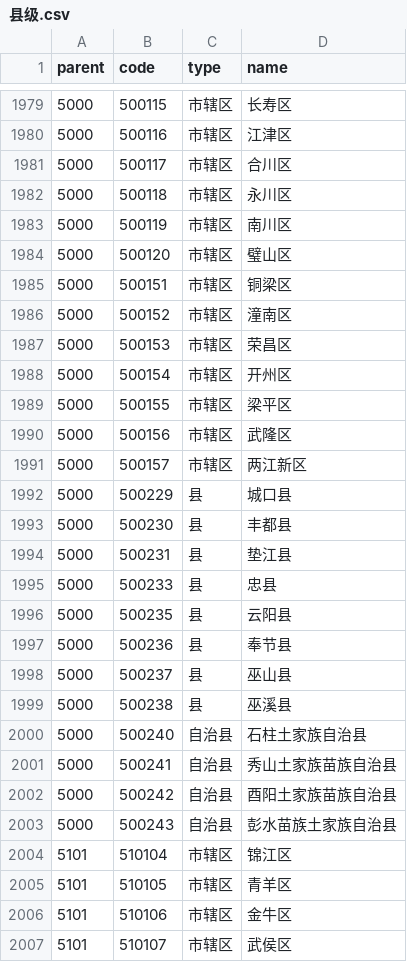
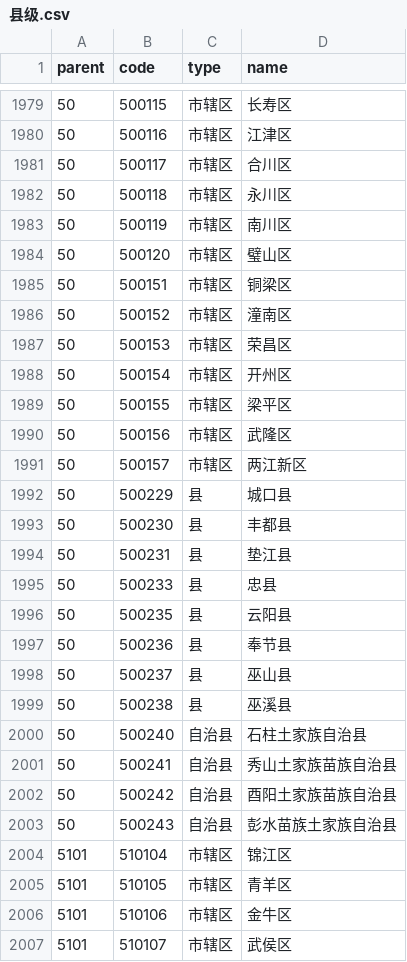
Before and after one commit to hantingroup/HTDictionary, a CSV file: 行政区划/县级.csv, drawn as a sheet; only a part is shown, gaps mark what is left out; the diff covers the shown part only.

Commit message:
refactor(data): standardize parent province codes in county CSV
Replace the non-standard 4-digit province parent codes with the standard
2-digit GB/T 2260 codes for Beijing (11), Tianjin (12), Shanghai (31),
Henan (41), Hubei (42), Hainan (46), and Chongqing (50).

```diff
--- a/行政区划/县级.csv
+++ b/行政区划/县级.csv
@@ -1979,26 +1979,26 @@
-5000,500115,市辖区,长寿区
-5000,500116,市辖区,江津区
-5000,500117,市辖区,合川区
-5000,500118,市辖区,永川区
-5000,500119,市辖区,南川区
-5000,500120,市辖区,璧山区
-5000,500151,市辖区,铜梁区
-5000,500152,市辖区,潼南区
-5000,500153,市辖区,荣昌区
-5000,500154,市辖区,开州区
-5000,500155,市辖区,梁平区
-5000,500156,市辖区,武隆区
-5000,500157,市辖区,两江新区
-5000,500229,县,城口县
-5000,500230,县,丰都县
-5000,500231,县,垫江县
-5000,500233,县,忠县
-5000,500235,县,云阳县
-5000,500236,县,奉节县
-5000,500237,县,巫山县
-5000,500238,县,巫溪县
-5000,500240,自治县,石柱土家族自治县
-5000,500241,自治县,秀山土家族苗族自治县
-5000,500242,自治县,酉阳土家族苗族自治县
-5000,500243,自治县,彭水苗族土家族自治县
+50,500115,市辖区,长寿区
+50,500116,市辖区,江津区
+50,500117,市辖区,合川区
+50,500118,市辖区,永川区
+50,500119,市辖区,南川区
+50,500120,市辖区,璧山区
+50,500151,市辖区,铜梁区
+50,500152,市辖区,潼南区
+50,500153,市辖区,荣昌区
+50,500154,市辖区,开州区
+50,500155,市辖区,梁平区
+50,500156,市辖区,武隆区
+50,500157,市辖区,两江新区
+50,500229,县,城口县
+50,500230,县,丰都县
+50,500231,县,垫江县
+50,500233,县,忠县
+50,500235,县,云阳县
+50,500236,县,奉节县
+50,500237,县,巫山县
+50,500238,县,巫溪县
+50,500240,自治县,石柱土家族自治县
+50,500241,自治县,秀山土家族苗族自治县
+50,500242,自治县,酉阳土家族苗族自治县
+50,500243,自治县,彭水苗族土家族自治县
 5101,510104,市辖区,锦江区
```
Also changed, not shown: 92 edited cells elsewhere in this file.
